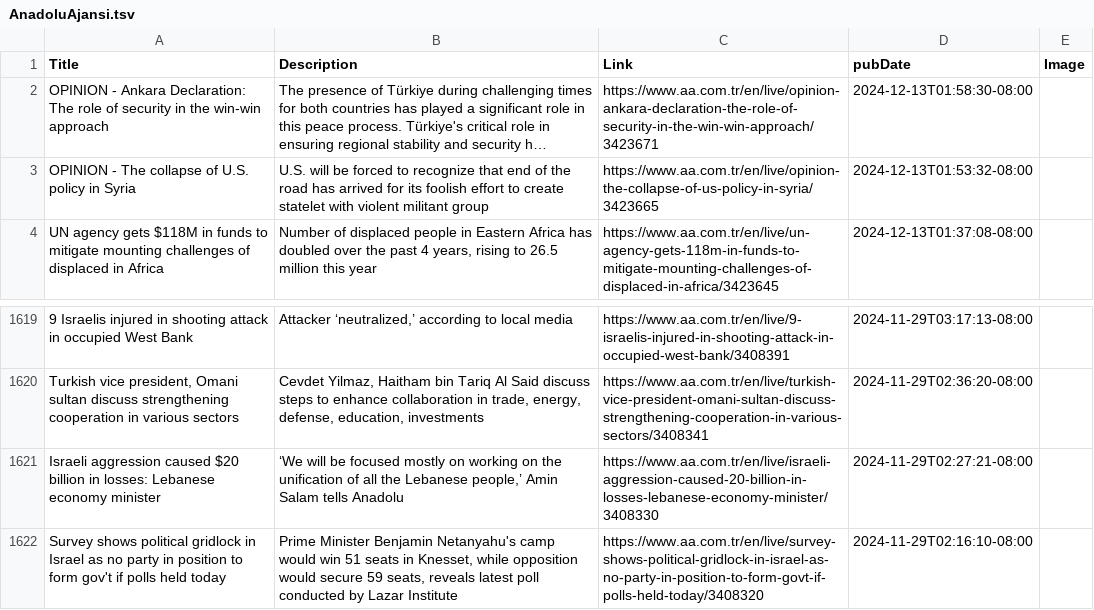
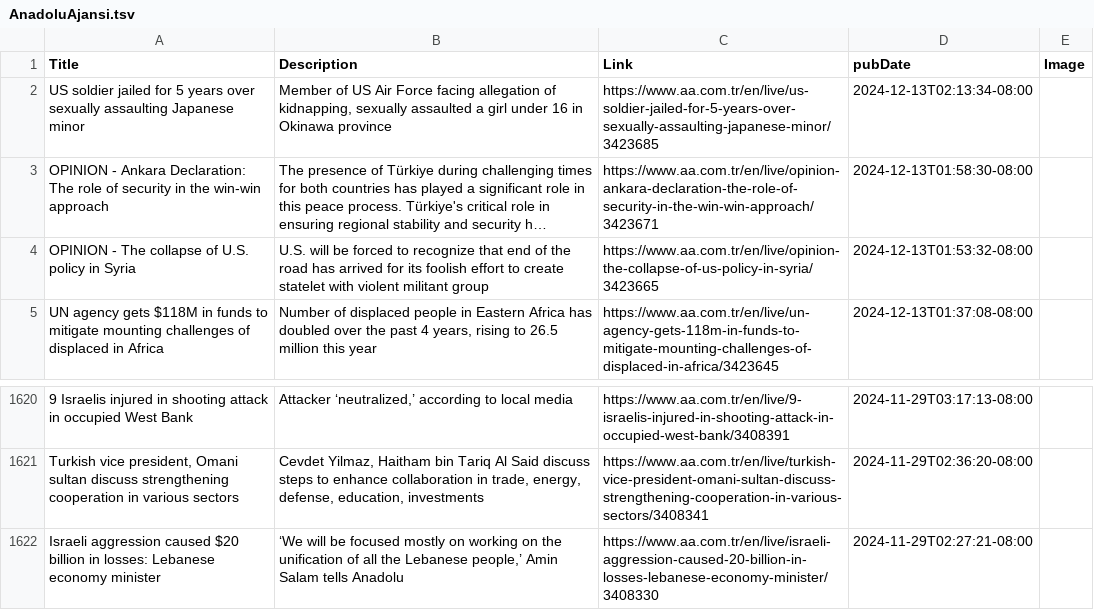
Before and after one commit to NewsCorpGSOC/newscorpgsoc.github.io, a TSV file: GoogleSheets/AnadoluAjansi.tsv, drawn as a sheet; only a part is shown, gaps mark what is left out; long unchanged cells end in …; removed rows and columns are numbered as before the commit, all else as after; the diff names each change by its address in the sheet, - before the commit and + after, or states it on an @@ line.

Commit message:
Routine update of AnadoluAjansi TSV file

```diff
--- a/GoogleSheets/AnadoluAjansi.tsv
+++ b/GoogleSheets/AnadoluAjansi.tsv
+row 2: US soldier jailed for 5 years over sexually assaulting Japanese minor | Member of US Air Force facing allegation of kidnapping, sexually assaulted a girl under 16 in Okinawa province | https://www.aa.com.tr/en/live/us-soldier-jailed-for-5-years-over-sexually-assaulting-japanese-minor/3423685 | 2024-12-13T02:13:34-08:00
-row 1622: Survey shows political gridlock in Israel as no party in position to form gov't if polls held today | Prime Minister Benjamin Netanyahu's camp would win 51 seats in Knesset, while opposition would secure 59 seats, reveals latest poll conducted by Lazar Institute | https://www.aa.com.tr/en/live/survey-shows-political-gridlock-in-israel-as-no-party-in-position-to-form-govt-if-polls-held-today/3408320 | 2024-11-29T02:16:10-08:00
```
